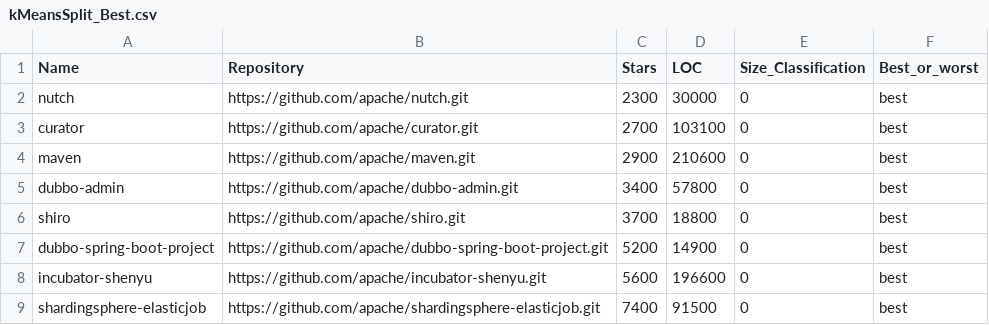
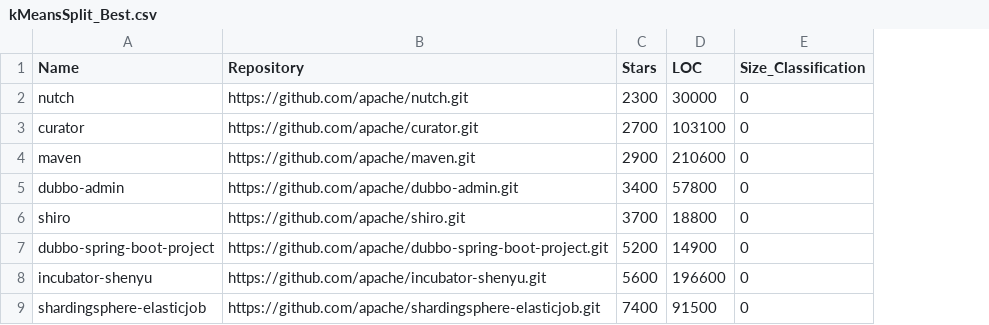
Before and after one commit to dudu12091/SDP_C2, a CSV file: Python/Experiments/Size_Splitters/k-Means/kMeansSplit_Best.csv, drawn as a sheet; only a part is shown; the diff names each change by its address in the sheet, - before the commit and + after, or states it on an @@ line.

Commit message:
kMeans now gets random control group

```diff
--- a/Python/Experiments/Size_Splitters/k-Means/kMeansSplit_Best.csv
+++ b/Python/Experiments/Size_Splitters/k-Means/kMeansSplit_Best.csv
-column F (Best_or_worst), rows 2-9: all best
```
Also changed, not shown: 2 other files.
